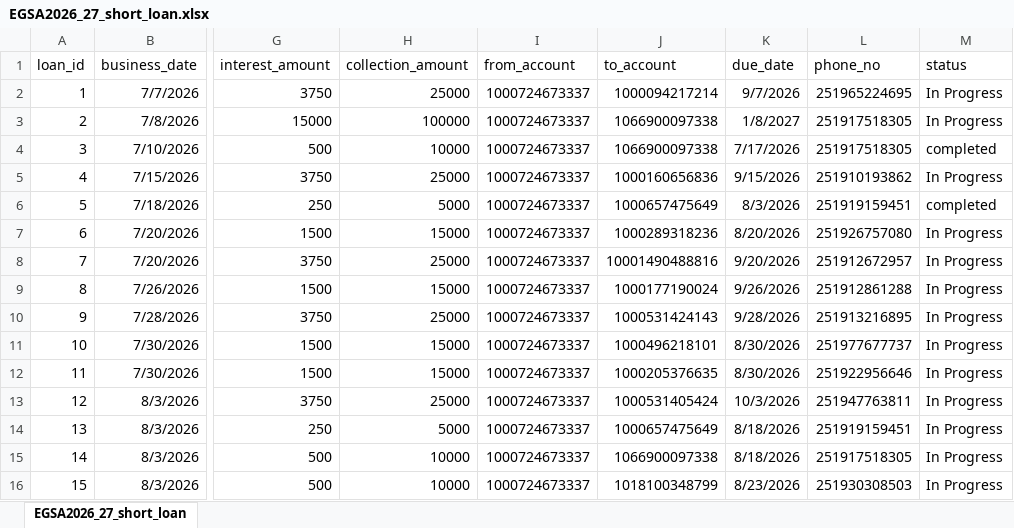
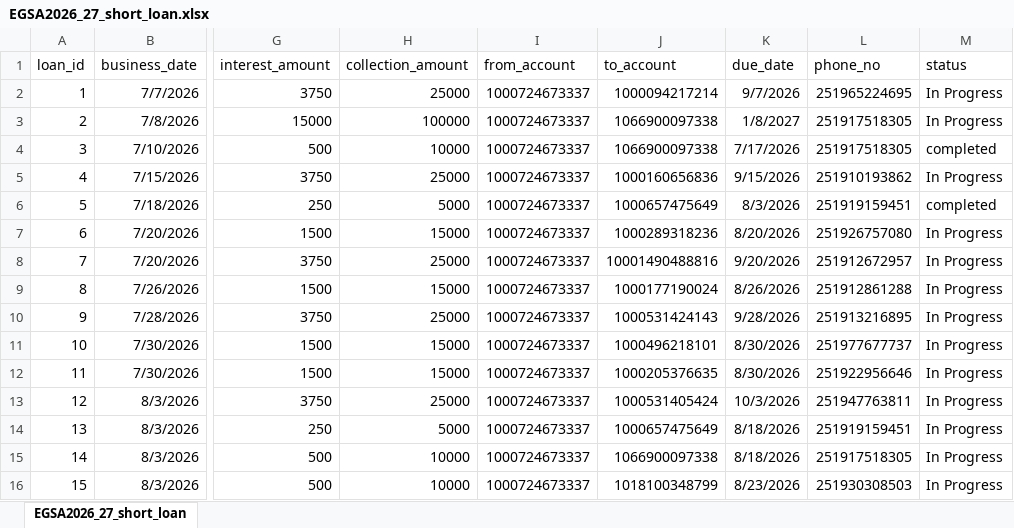
Before and after one commit to Walfaanaa/egsa2026_27_short_term_loan, an Excel workbook: EGSA2026_27_short_loan.xlsx, sheet EGSA2026_27_short_loan, drawn as a sheet; only a part is shown, gaps mark what is left out; values as stored, in another font and other column widths than the file's, no borders; the diff names each change by its address in the sheet, - before the commit and + after, or states it on an @@ line.

Commit message:
Add files via upload

```diff
--- a/EGSA2026_27_short_loan.xlsx (sheet EGSA2026_27_short_loan)
+++ b/EGSA2026_27_short_loan.xlsx (sheet EGSA2026_27_short_loan)
-K9 (due_date): 9/26/2026
+K9 (due_date): 8/26/2026
```
